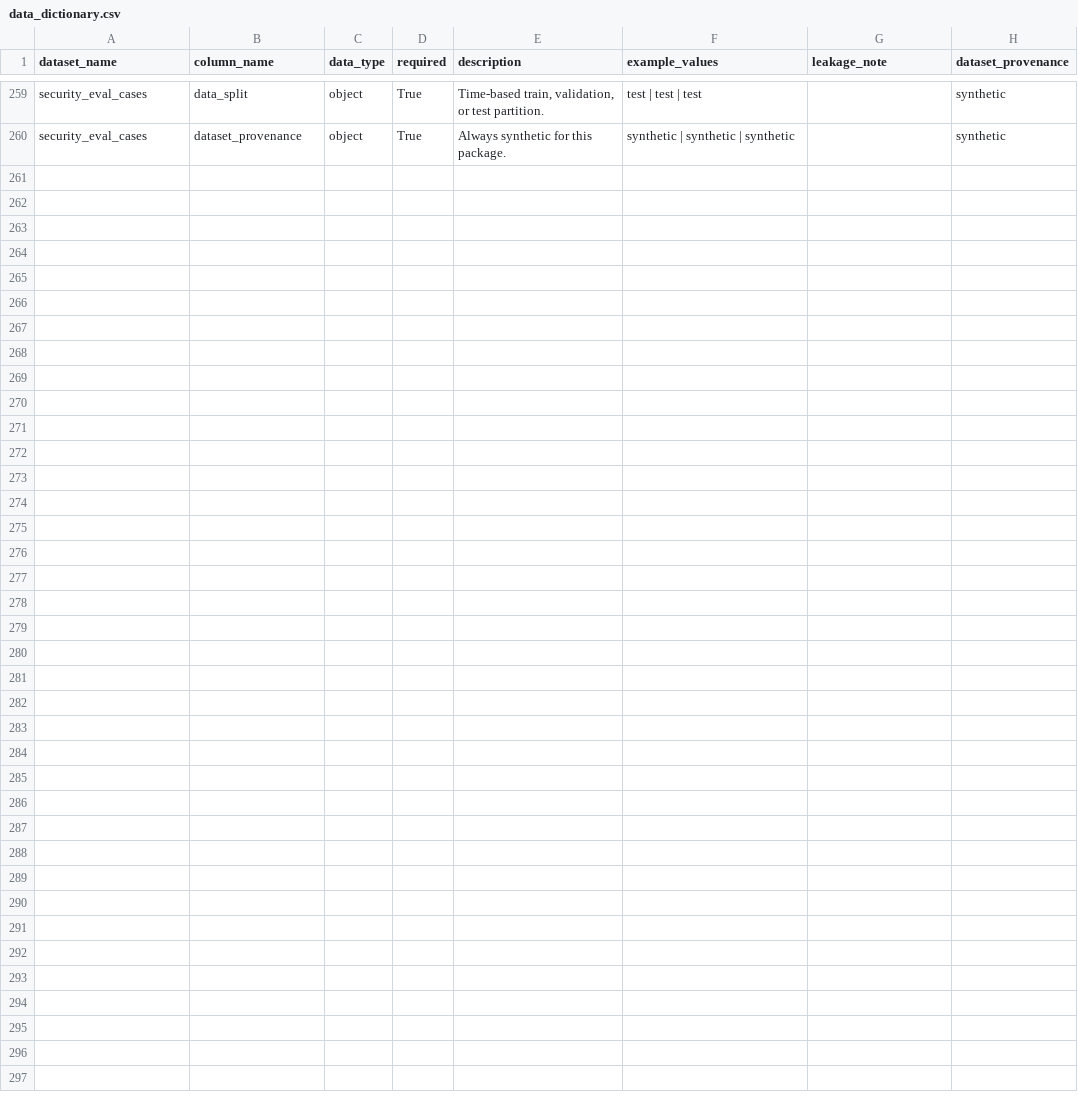
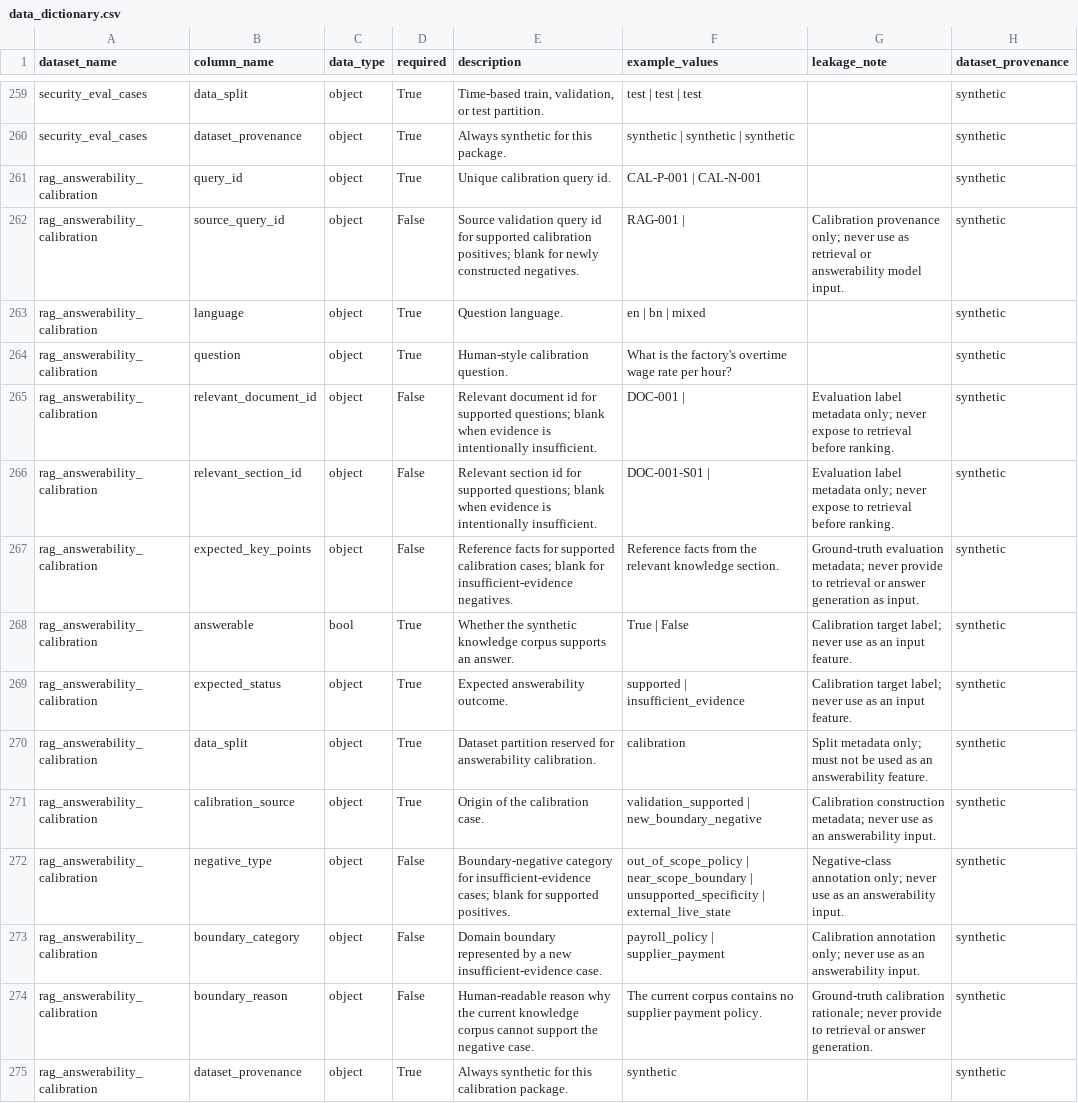
Before and after one commit to tankim-prio/linepulse-ai, a CSV file: data/linepulse/metadata/data_dictionary.csv, drawn as a sheet; only a part is shown, gaps mark what is left out; the diff names each change by its address in the sheet, - before the commit and + after, or states it on an @@ line.

Commit message:
Add RAG answerability calibration dataset

```diff
--- a/data/linepulse/metadata/data_dictionary.csv
+++ b/data/linepulse/metadata/data_dictionary.csv
+row 261: rag_answerability_calibration | query_id | object | True | Unique calibration query id. | CAL-P-001 | CAL-N-001 |  | synthetic
+row 262: rag_answerability_calibration | source_query_id | object | False | Source validation query id for supported calibration positives; blank for newly constructed negatives. | RAG-001 | | Calibration provenance only; never use as retrieval or answerability model input. | synthetic
+row 263: rag_answerability_calibration | language | object | True | Question language. | en | bn | mixed |  | synthetic
+row 264: rag_answerability_calibration | question | object | True | Human-style calibration question. | What is the factory's overtime wage rate per hour? |  | synthetic
+row 265: rag_answerability_calibration | relevant_document_id | object | False | Relevant document id for supported questions; blank when evidence is intentionally insufficient. | DOC-001 | | Evaluation label metadata only; never expose to retrieval before ranking. | synthetic
+row 266: rag_answerability_calibration | relevant_section_id | object | False | Relevant section id for supported questions; blank when evidence is intentionally insufficient. | DOC-001-S01 | | Evaluation label metadata only; never expose to retrieval before ranking. | synthetic
+row 267: rag_answerability_calibration | expected_key_points | object | False | Reference facts for supported calibration cases; blank for insufficient-evidence negatives. | Reference facts from the relevant knowledge section. | Ground-truth evaluation metadata; never provide to retrieval or answer generation as input. | synthetic
+row 268: rag_answerability_calibration | answerable | bool | True | Whether the synthetic knowledge corpus supports an answer. | True | False | Calibration target label; never use as an input feature. | synthetic
+row 269: rag_answerability_calibration | expected_status | object | True | Expected answerability outcome. | supported | insufficient_evidence | Calibration target label; never use as an input feature. | synthetic
+row 270: rag_answerability_calibration | data_split | object | True | Dataset partition reserved for answerability calibration. | calibration | Split metadata only; must not be used as an answerability feature. | synthetic
+row 271: rag_answerability_calibration | calibration_source | object | True | Origin of the calibration case. | validation_supported | new_boundary_negative | Calibration construction metadata; never use as an answerability input. | synthetic
+row 272: rag_answerability_calibration | negative_type | object | False | Boundary-negative category for insufficient-evidence cases; blank for supported positives. | out_of_scope_policy | near_scope_boundary | unsupported_specificity | external_live_state | Negative-class annotation only; never use as an answerability input. | synthetic
+row 273: rag_answerability_calibration | boundary_category | object | False | Domain boundary represented by a new insufficient-evidence case. | payroll_policy | supplier_payment | Calibration annotation only; never use as an answerability input. | synthetic
+row 274: rag_answerability_calibration | boundary_reason | object | False | Human-readable reason why the current knowledge corpus cannot support the negative case. | The current corpus contains no supplier payment policy. | Ground-truth calibration rationale; never provide to retrieval or answer generation. | synthetic
+row 275: rag_answerability_calibration | dataset_provenance | object | True | Always synthetic for this calibration package. | synthetic |  | synthetic
```
Also changed, not shown: data/linepulse/metadata/dataset_manifest.csv, 3 other files.
